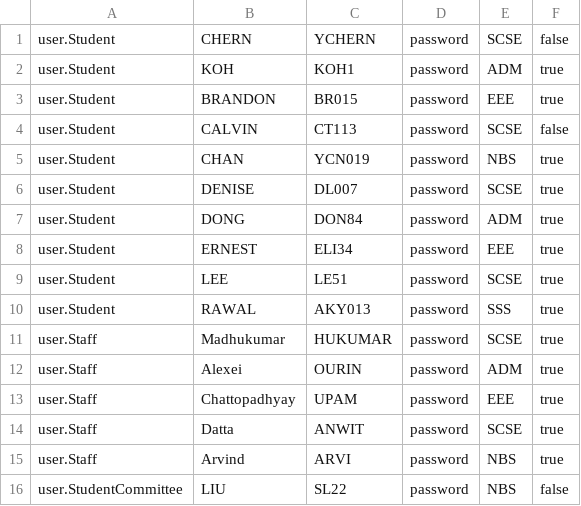
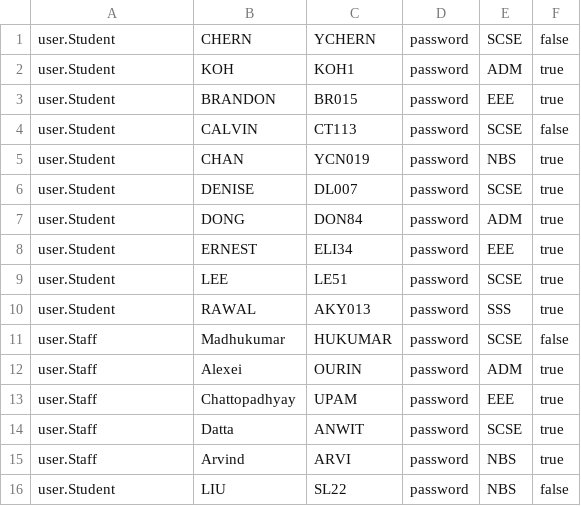
Before and after one commit to jovantay521/sc2002-project, a CSV file: data/users.csv, drawn as a sheet; the diff names each change by its address in the sheet, - before the commit and + after, or states it on an @@ line.

```diff
--- a/data/users.csv
+++ b/data/users.csv
-F11: true
+F11: false
-A16: user.StudentCommittee
+A16: user.Student
```
Also changed, not shown: 6 other files.
